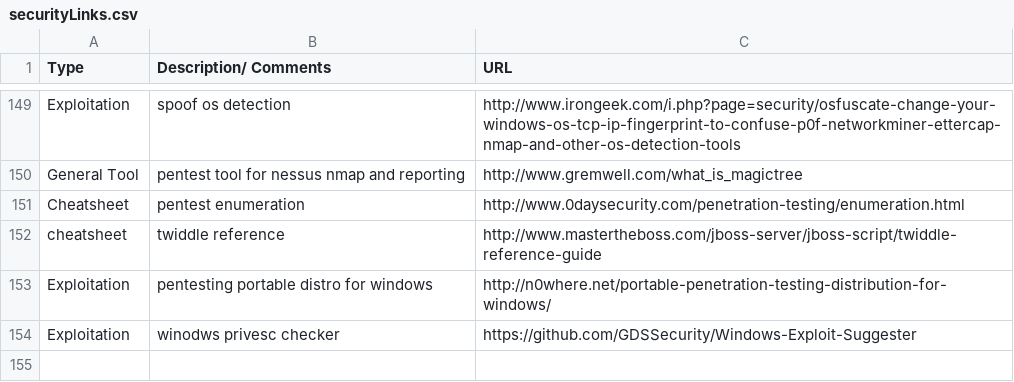
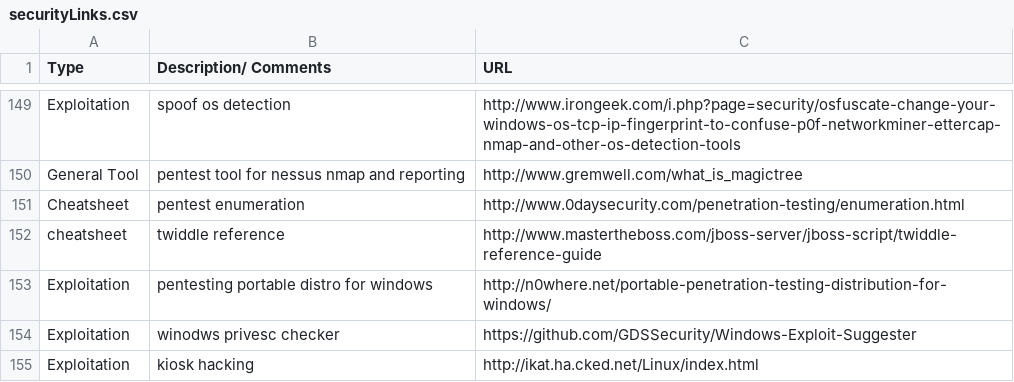
Before and after one commit to fulmetalpackets/securityLinks, a CSV file: securityLinks.csv, drawn as a sheet; only a part is shown, gaps mark what is left out; the diff names each change by its address in the sheet, - before the commit and + after, or states it on an @@ line.

Commit message:
Update securityLinks.csv

```diff
--- a/securityLinks.csv
+++ b/securityLinks.csv
+row 155: Exploitation | kiosk hacking | http://ikat.ha.cked.net/Linux/index.html
```
